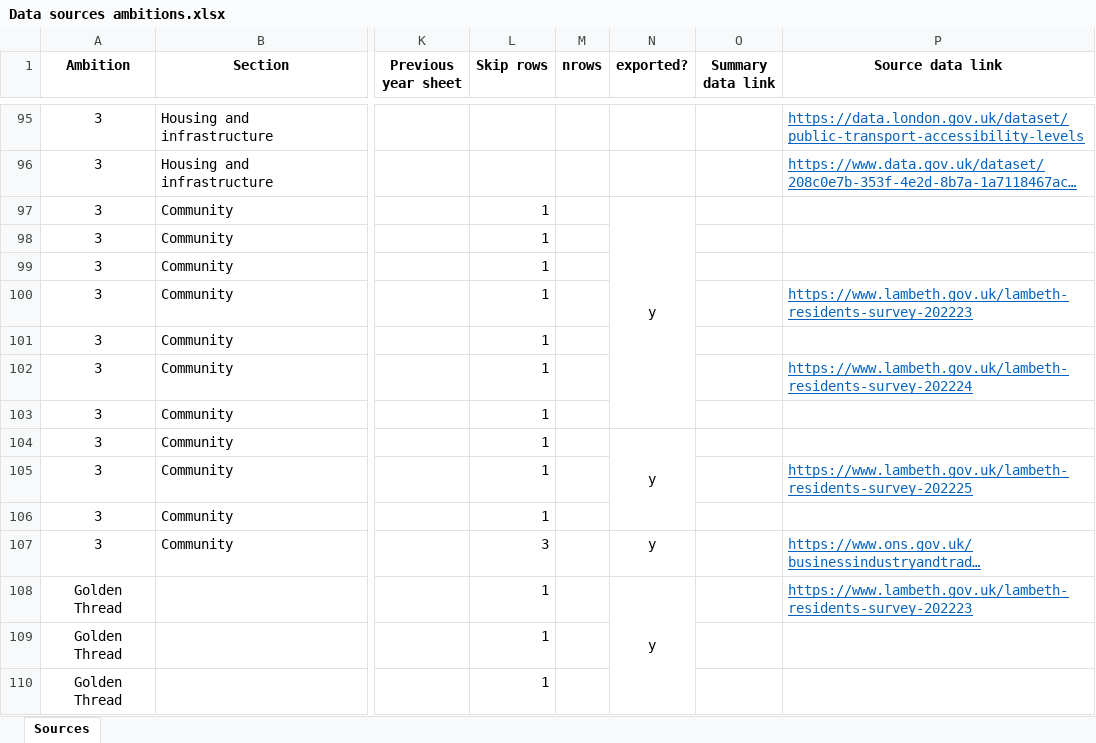
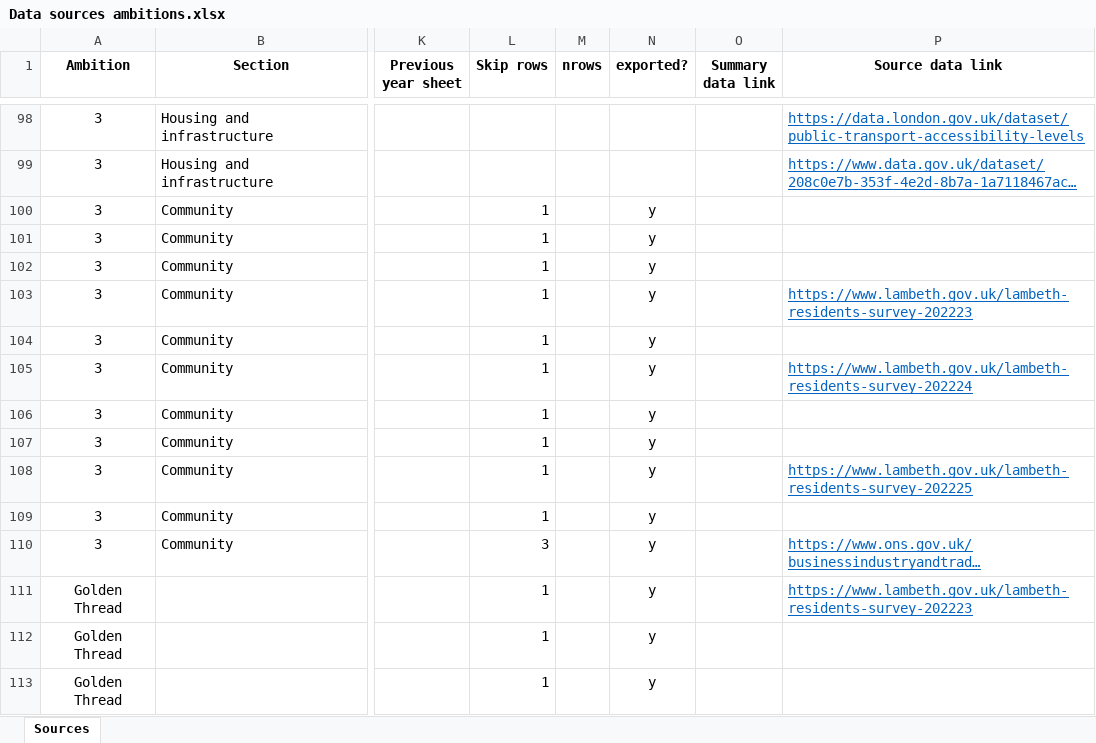
Before and after one commit to Lambeth-Data-Pack-2023/lambeth-data-pack-2023.github.io, an Excel workbook: Python.JS Scripts/Data sources ambitions.xlsx, sheet Sources, drawn as a sheet; only a part is shown, gaps mark what is left out; long unchanged cells end in …; values as stored, in another font and other column widths than the file's, no borders; conditional formats not drawn; removed rows and columns are numbered as before the commit, all else as after; the diff covers the shown part only; the diff names each change by its address in the sheet, - before the commit and + after, or states it on an @@ line.

```diff
--- a/Python.JS Scripts/Data sources ambitions.xlsx (sheet Sources)
+++ b/Python.JS Scripts/Data sources ambitions.xlsx (sheet Sources)
-N97:N103 merged
-N101:N106 (exported?): (empty)
+N101:N106 (exported?): y
-N104:N106 merged
-N108:N109 (exported?): (empty)
+N108:N109 (exported?): y
-N108:N111 merged
-N112:N113 (exported?): (empty)
+N112:N113 (exported?): y
```
Also changed, not shown: 4 added rows, 1 removed row, 93 edited cells, cell formats and merged cells elsewhere in this sheet, formulas that keep their value, 1 other file.
